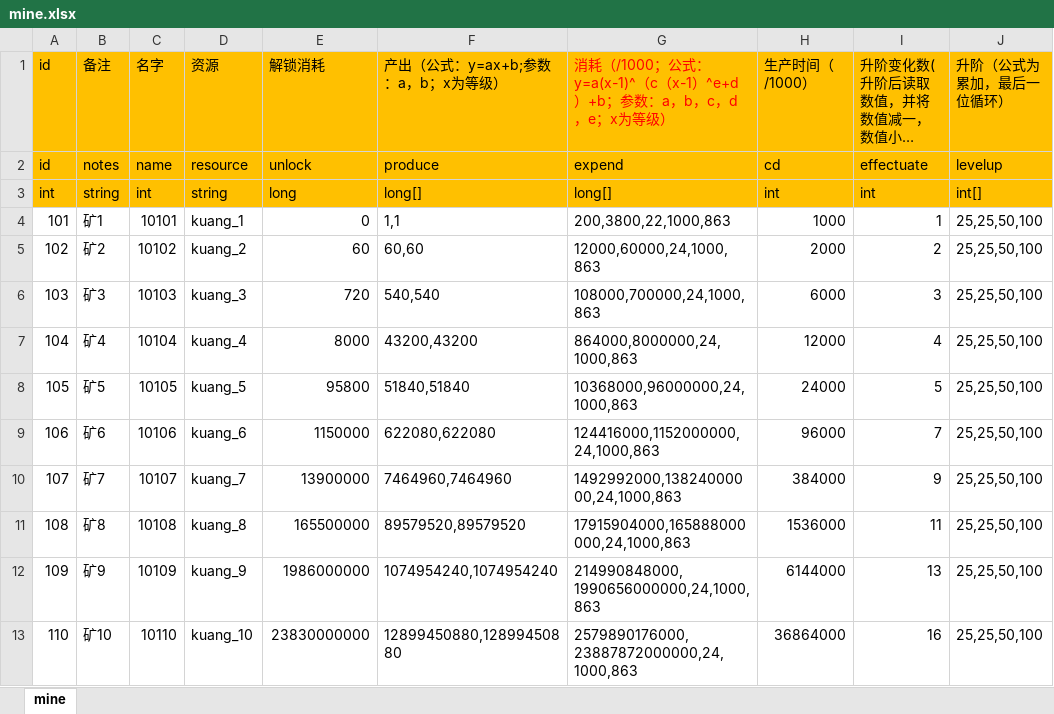
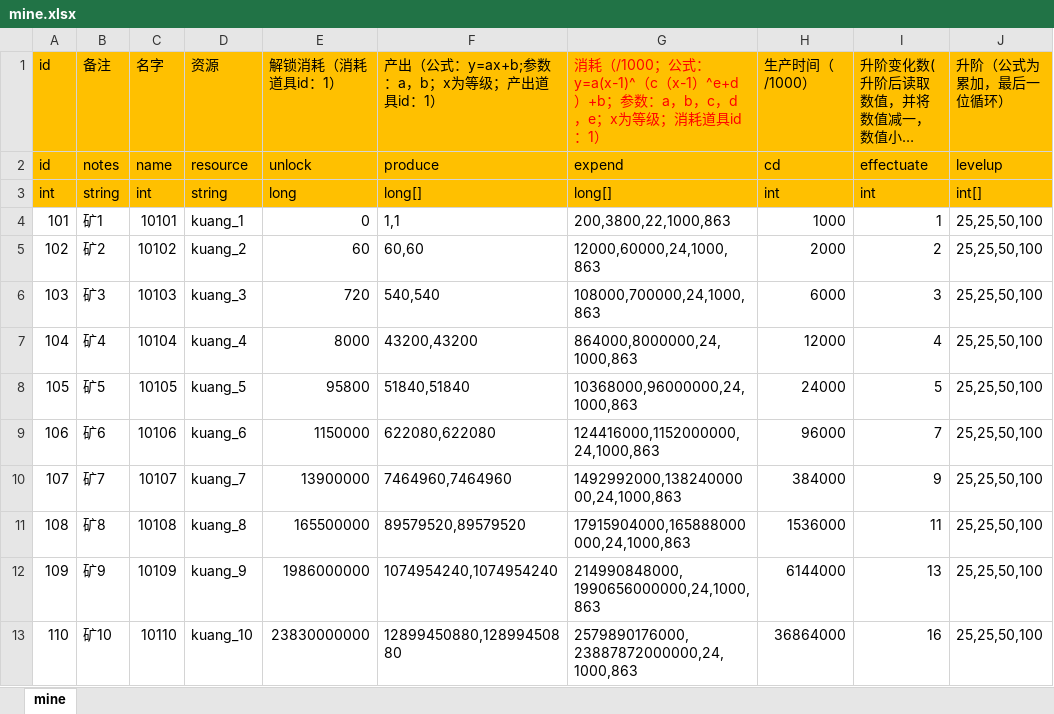
Before and after one commit to maziliang-code/RippleMinerTycoon, an Excel workbook: excel/mine.xlsx, sheet mine, drawn as a sheet; only a part is shown; long unchanged cells end in …; values as stored, in another font and other column widths than the file's, no borders; the diff names each change by its address in the sheet, - before the commit and + after, or states it on an @@ line.

```diff
--- a/excel/mine.xlsx (sheet mine)
+++ b/excel/mine.xlsx (sheet mine)
-E1: 解锁消耗
+E1: 解锁消耗（消耗道具id：1）
-F1: 产出（公式：y=ax+b;参数：a，b；x为等级）
+F1: 产出（公式：y=ax+b;参数：a，b；x为等级；产出道具id：1）
-G1: …x为等级）
+G1: …x为等级；消耗道具id：1）
```
Also changed, not shown: excel/develop.xlsx, excel/manager.xlsx, 1 other file.
